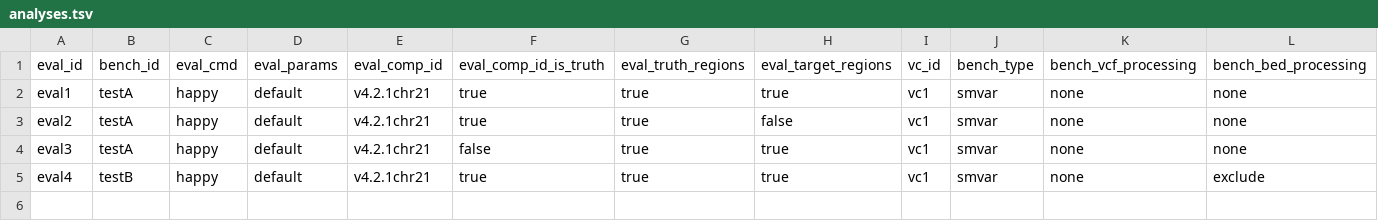
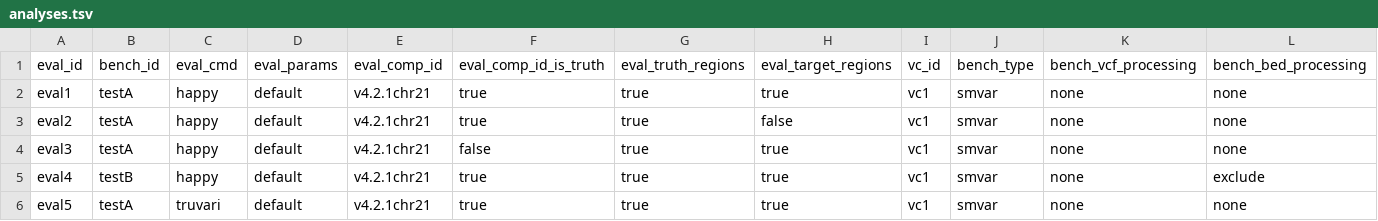
Before and after one commit to usnistgov/defrabb, a TSV file: config/analyses.tsv, drawn as a sheet; only a part is shown; rows hold the shown columns only; the diff names each change by its address in the sheet, - before the commit and + after, or states it on an @@ line.

Commit message:
FIX truvari typos
Former-commit-id: 2a6d8a5fdab3f123ae9bc8dba9479ee5664f9356 [formerly dfe8f004e13c242403a69f09eba9296f132c504d]

Former-commit-id: 86359f936cfc891073df9c5470f47dfce0ff420b

```diff
--- a/config/analyses.tsv
+++ b/config/analyses.tsv
+row 6: eval5 | testA | truvari | default | v4.2.1chr21 | true | true | true | vc1 | smvar | none | none
```
Also changed, not shown: 2 other files.
